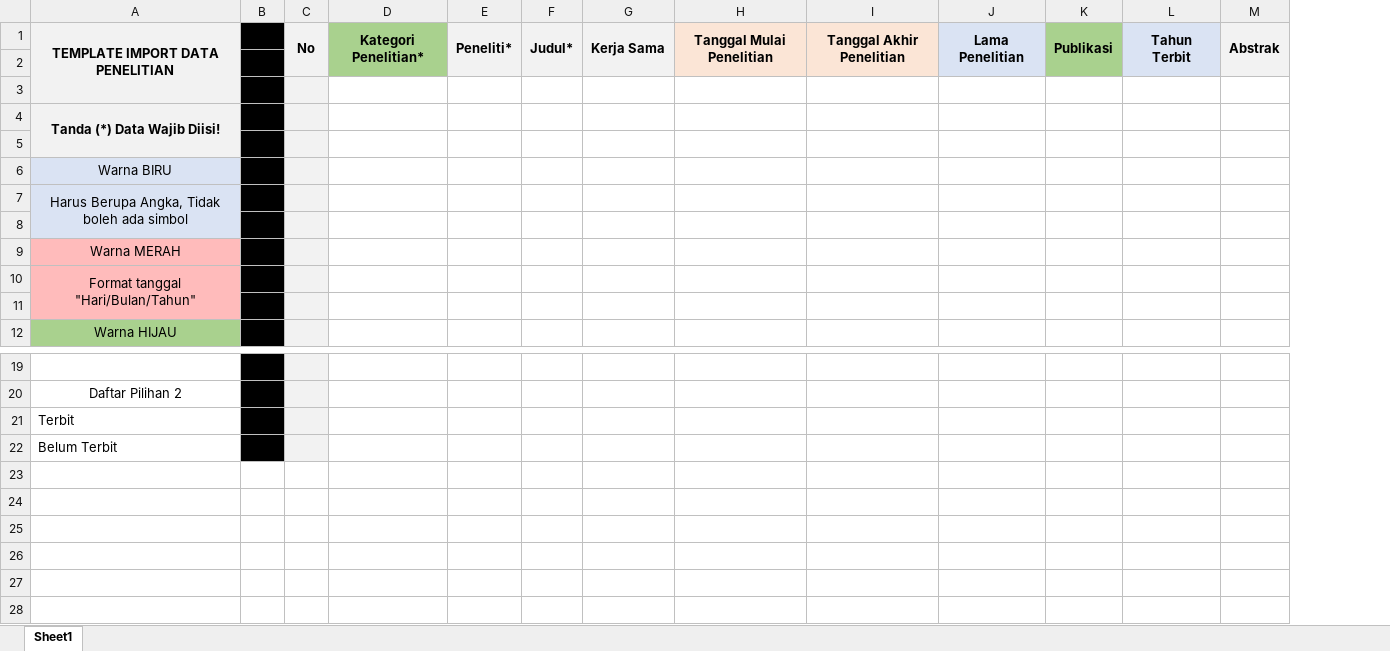
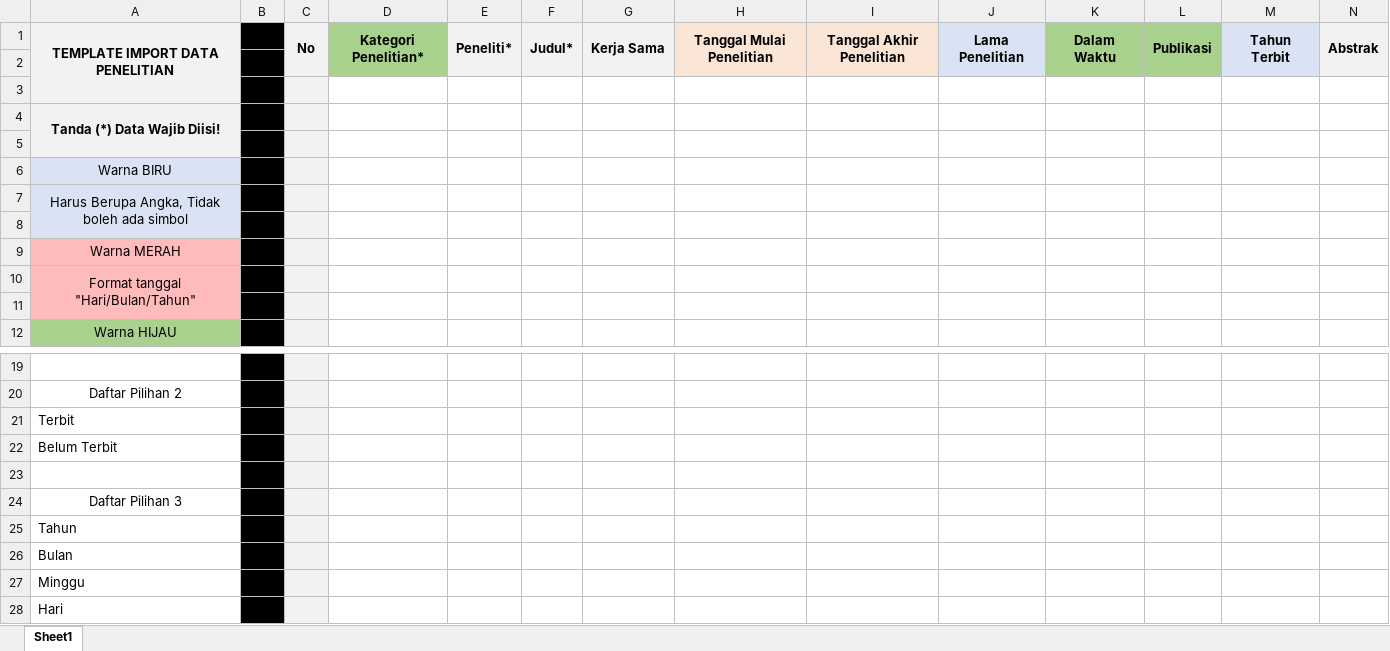
Before and after one commit to dandiarimansyah/PangkalanData, an Excel workbook: PangkalanData/public/Template/Template Penelitian.xlsx, sheet Sheet1, drawn as a sheet; only a part is shown, gaps mark what is left out; values as stored, in another font and other column widths than the file's, no borders; the diff names each change by its address in the sheet, - before the commit and + after, or states it on an @@ line.

```diff
--- a/PangkalanData/public/Template/Template Penelitian.xlsx (sheet Sheet1)
+++ b/PangkalanData/public/Template/Template Penelitian.xlsx (sheet Sheet1)
+column K, row 1: Dalam Waktu
+row 23: (empty)
+row 24: Daftar Pilihan 3
+row 25: Tahun
+row 26: Bulan
+row 27: Minggu
+row 28: Hari
```
Also changed, not shown: PangkalanData/public/Template/Template Anggaran.xlsx, PangkalanData/public/Template/Template Bengkel Sastra dan Bahasa.xlsx, 15 other files.
